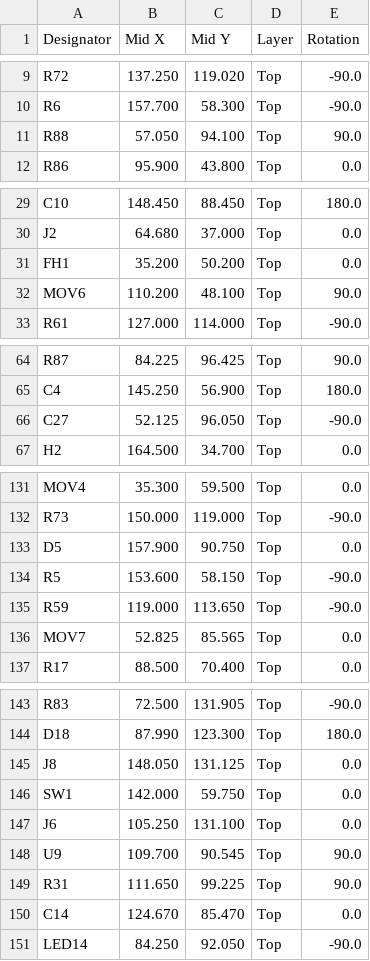
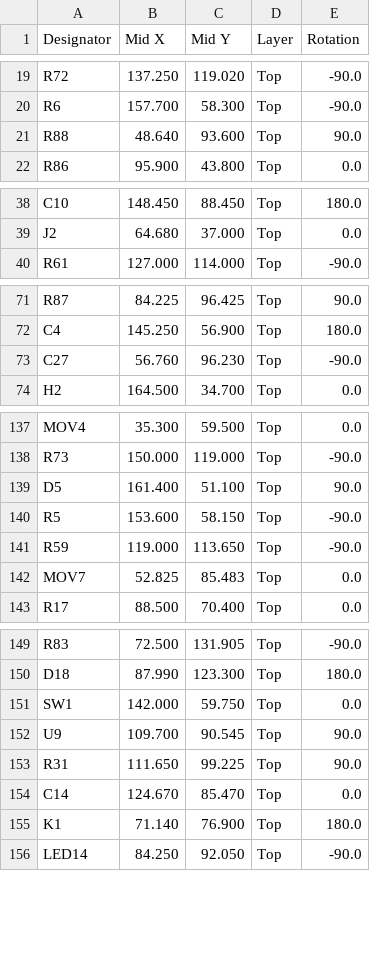
Before and after one commit to lrodorigo/ESPGate, a CSV file: export/_JLC_POS_TOP.csv, drawn as a sheet; only a part is shown, gaps mark what is left out; the diff covers the shown part only.

```diff
--- a/export/_JLC_POS_TOP.csv
+++ b/export/_JLC_POS_TOP.csv
@@ -10,3 +20,3 @@ R72,137.250,119.020,Top,-90.0
 R6,157.700,58.300,Top,-90.0
-R88,57.050,94.100,Top,90.0
+R88,48.640,93.600,Top,90.0
 R86,95.900,43.800,Top,0.0
@@ -30,4 +39,2 @@ C10,148.450,88.450,Top,180.0
 J2,64.680,37.000,Top,0.0
-FH1,35.200,50.200,Top,0.0
-MOV6,110.200,48.100,Top,90.0
 R61,127.000,114.000,Top,-90.0
@@ -65,3 +72,3 @@ R87,84.225,96.425,Top,90.0
 C4,145.250,56.900,Top,180.0
-C27,52.125,96.050,Top,-90.0
+C27,56.760,96.230,Top,-90.0
 H2,164.500,34.700,Top,0.0
@@ -132,6 +138,6 @@ MOV4,35.300,59.500,Top,0.0
 R73,150.000,119.000,Top,-90.0
-D5,157.900,90.750,Top,0.0
+D5,161.400,51.100,Top,90.0
 R5,153.600,58.150,Top,-90.0
 R59,119.000,113.650,Top,-90.0
-MOV7,52.825,85.565,Top,0.0
+MOV7,52.825,85.483,Top,0.0
 R17,88.500,70.400,Top,0.0
@@ -144,5 +150,3 @@ R83,72.500,131.905,Top,-90.0
 D18,87.990,123.300,Top,180.0
-J8,148.050,131.125,Top,0.0
 SW1,142.000,59.750,Top,0.0
-J6,105.250,131.100,Top,0.0
 U9,109.700,90.545,Top,90.0
@@ -150,2 +154,3 @@ R31,111.650,99.225,Top,90.0
 C14,124.670,85.470,Top,0.0
+K1,71.140,76.900,Top,180.0
 LED14,84.250,92.050,Top,-90.0
```
Also changed, not shown: 17 added rows, 8 removed rows, 6 moved rows and 11 edited cells elsewhere in this file, export/ESPGate.csv, 28 other files.
